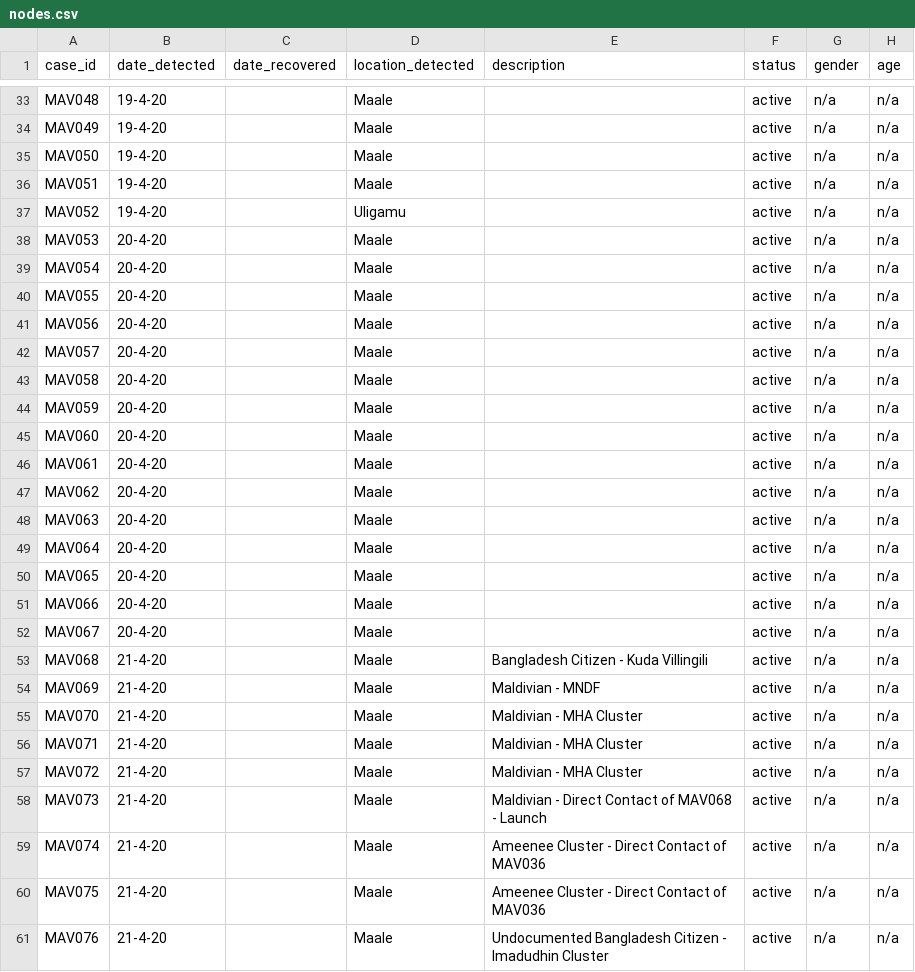
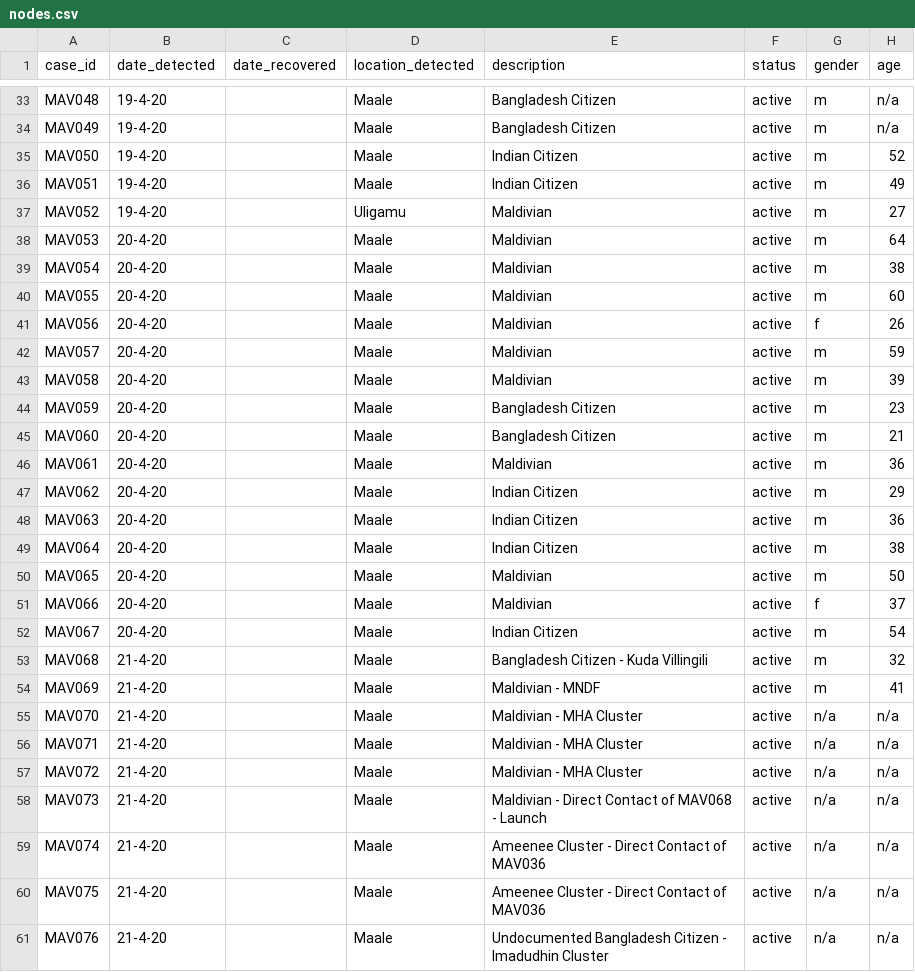
Before and after one commit to opendatamv/mv-covid19, a CSV file: nodes.csv, drawn as a sheet; only a part is shown, gaps mark what is left out; the diff covers the shown part only; the diff names each change by its address in the sheet, - before the commit and + after, or states it on an @@ line.

```diff
--- a/nodes.csv
+++ b/nodes.csv
-E33:E34 (description): (empty)
+E33:E34 (description): Bangladesh Citizen
-G33:G40 (gender): n/a
+G33:G40 (gender): m
-E35:E36 (description): (empty)
+E35:E36 (description): Indian Citizen
-H35 (age): n/a
+H35 (age): 52
-H36 (age): n/a
+H36 (age): 49
-E37:E43 (description): (empty)
+E37:E43 (description): Maldivian
-H37 (age): n/a
+H37 (age): 27
-H38 (age): n/a
+H38 (age): 64
-H39 (age): n/a
+H39 (age): 38
-H40 (age): n/a
+H40 (age): 60
-G41 (gender): n/a
+G41 (gender): f
-H41 (age): n/a
+H41 (age): 26
-G42:G50 (gender): n/a
+G42:G50 (gender): m
-H42 (age): n/a
+H42 (age): 59
-H43 (age): n/a
+H43 (age): 39
-E44:E45 (description): (empty)
+E44:E45 (description): Bangladesh Citizen
-H44 (age): n/a
+H44 (age): 23
-H45 (age): n/a
+H45 (age): 21
-E46 (description): (empty)
+E46 (description): Maldivian
-H46 (age): n/a
+H46 (age): 36
-E47:E49 (description): (empty)
+E47:E49 (description): Indian Citizen
-H47 (age): n/a
+H47 (age): 29
-H48 (age): n/a
+H48 (age): 36
-H49 (age): n/a
+H49 (age): 38
-E50:E51 (description): (empty)
+E50:E51 (description): Maldivian
-H50 (age): n/a
+H50 (age): 50
-G51 (gender): n/a
+G51 (gender): f
-H51 (age): n/a
+H51 (age): 37
-E52 (description): (empty)
+E52 (description): Indian Citizen
-G52:G54 (gender): n/a
+G52:G54 (gender): m
-H52 (age): n/a
+H52 (age): 54
-H53 (age): n/a
+H53 (age): 32
-H54 (age): n/a
+H54 (age): 41
```
Also changed, not shown: 43 edited cells elsewhere in this file.
